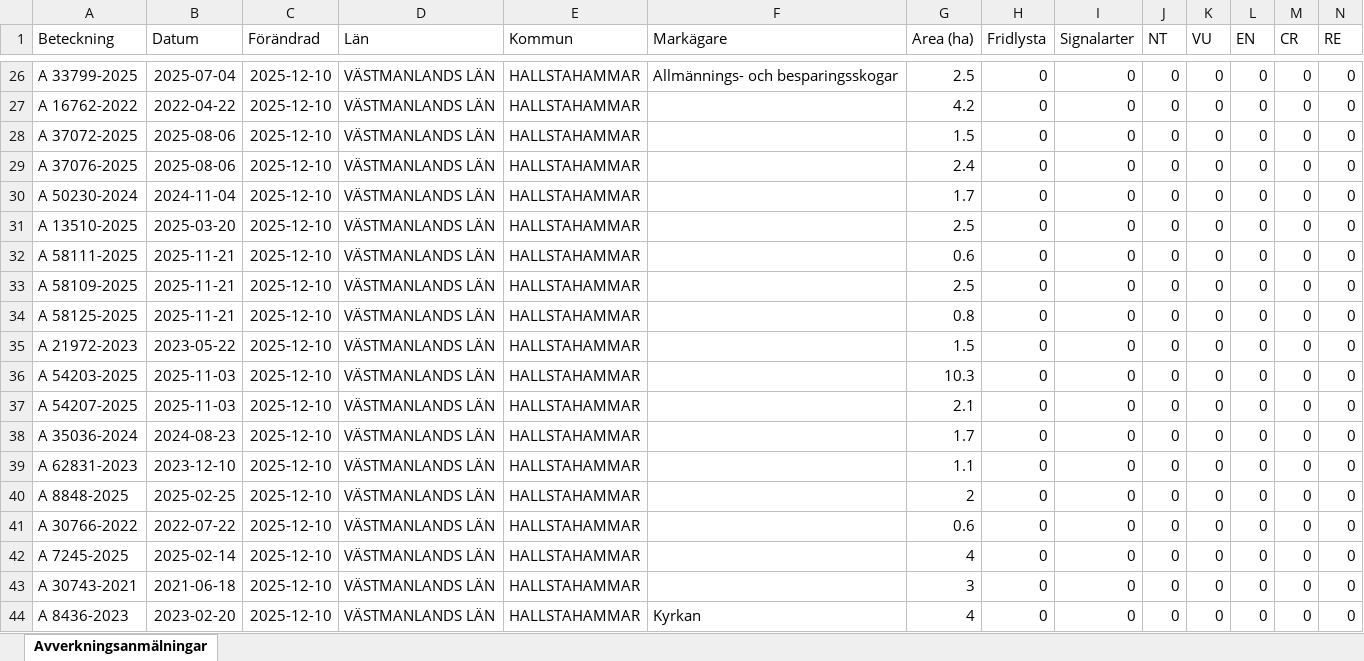
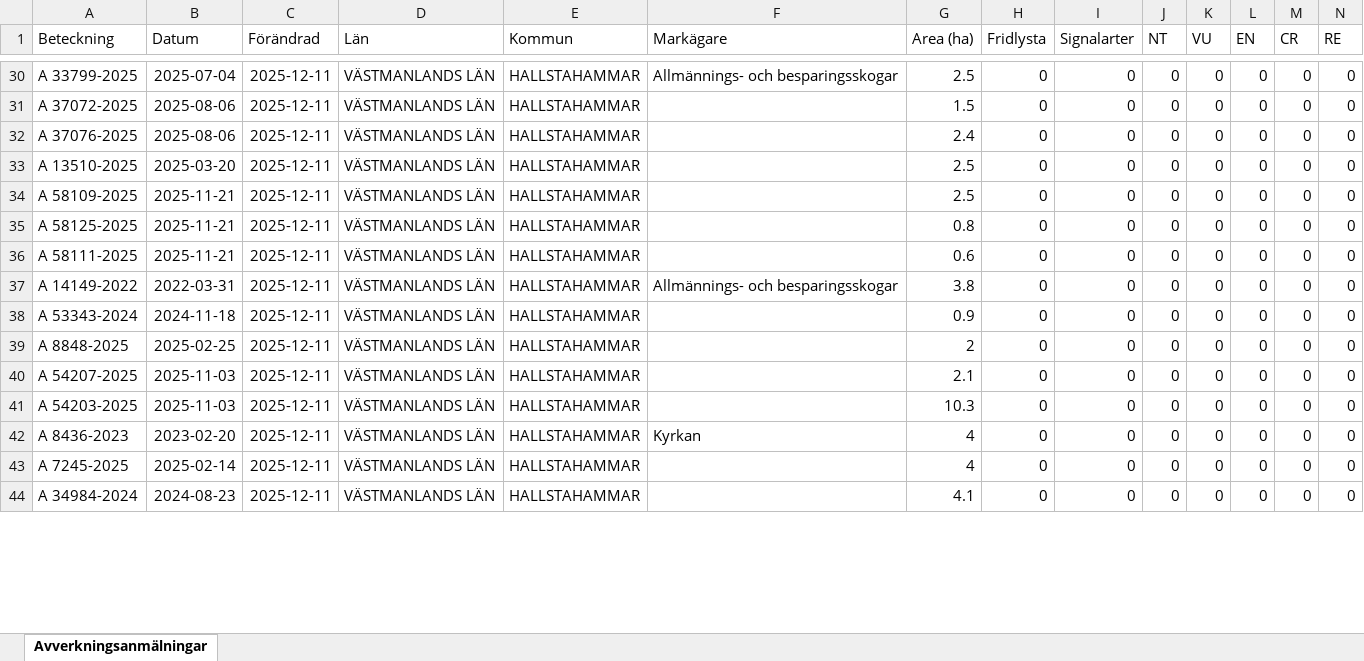
Before and after one commit to klasma/Logging_1961, an Excel workbook: Översikt HALLSTAHAMMAR.xlsx, sheet Avverkningsanmälningar, drawn as a sheet; only a part is shown, gaps mark what is left out; values as stored, in another font and other column widths than the file's, no borders; removed rows and columns are numbered as before the commit, all else as after; rows hold the shown columns only; the diff covers the shown part only; the diff names each change by its address in the sheet, - before the commit and + after, or states it on an @@ line.

```diff
--- a/Översikt HALLSTAHAMMAR.xlsx (sheet Avverkningsanmälningar)
+++ b/Översikt HALLSTAHAMMAR.xlsx (sheet Avverkningsanmälningar)
-C30 (Förändrad): 2025-12-10
+C30 (Förändrad): 2025-12-11
-row 27: A 16762-2022 | 2022-04-22 | 2025-12-10 | VÄSTMANLANDS LÄN | HALLSTAHAMMAR |  | 4.2 | 0 | 0 | 0 | 0 | 0 | 0 | 0
-C31:C32 (Förändrad): 2025-12-10
+C31:C32 (Förändrad): 2025-12-11
-row 30: A 50230-2024 | 2024-11-04 | 2025-12-10 | VÄSTMANLANDS LÄN | HALLSTAHAMMAR |  | 1.7 | 0 | 0 | 0 | 0 | 0 | 0 | 0
-C33 (Förändrad): 2025-12-10
+C33 (Förändrad): 2025-12-11
-row 32: A 58111-2025 | 2025-11-21 | 2025-12-10 | VÄSTMANLANDS LÄN | HALLSTAHAMMAR |  | 0.6 | 0 | 0 | 0 | 0 | 0 | 0 | 0
-C34:C35 (Förändrad): 2025-12-10
+C34:C35 (Förändrad): 2025-12-11
-row 35: A 21972-2023 | 2023-05-22 | 2025-12-10 | VÄSTMANLANDS LÄN | HALLSTAHAMMAR |  | 1.5 | 0 | 0 | 0 | 0 | 0 | 0 | 0
-A36 (Beteckning): A 54203-2025
+A36 (Beteckning): A 58111-2025
-B36 (Datum): 2025-11-03
+B36 (Datum): 2025-11-21
-C36:C38 (Förändrad): 2025-12-10
+C36:C38 (Förändrad): 2025-12-11
-G36 (Area (ha)): 10.3
+G36 (Area (ha)): 0.6
-A37 (Beteckning): A 54207-2025
+A37 (Beteckning): A 14149-2022
-B37 (Datum): 2025-11-03
+B37 (Datum): 2022-03-31
-F37 (Markägare): (empty)
+F37 (Markägare): Allmännings- och besparingsskogar
-G37 (Area (ha)): 2.1
+G37 (Area (ha)): 3.8
-A38 (Beteckning): A 35036-2024
+A38 (Beteckning): A 53343-2024
-B38 (Datum): 2024-08-23
+B38 (Datum): 2024-11-18
-G38 (Area (ha)): 1.7
+G38 (Area (ha)): 0.9
-row 39: A 62831-2023 | 2023-12-10 | 2025-12-10 | VÄSTMANLANDS LÄN | HALLSTAHAMMAR |  | 1.1 | 0 | 0 | 0 | 0 | 0 | 0 | 0
-C39 (Förändrad): 2025-12-10
+C39 (Förändrad): 2025-12-11
-row 41: A 30766-2022 | 2022-07-22 | 2025-12-10 | VÄSTMANLANDS LÄN | HALLSTAHAMMAR |  | 0.6 | 0 | 0 | 0 | 0 | 0 | 0 | 0
-A40 (Beteckning): A 7245-2025
+A40 (Beteckning): A 54207-2025
-B40 (Datum): 2025-02-14
+B40 (Datum): 2025-11-03
-C40:C42 (Förändrad): 2025-12-10
+C40:C42 (Förändrad): 2025-12-11
-G40 (Area (ha)): 4
+G40 (Area (ha)): 2.1
-A41 (Beteckning): A 30743-2021
+A41 (Beteckning): A 54203-2025
-B41 (Datum): 2021-06-18
+B41 (Datum): 2025-11-03
-G41 (Area (ha)): 3
+G41 (Area (ha)): 10.3
+row 43: A 7245-2025 | 2025-02-14 | 2025-12-11 | VÄSTMANLANDS LÄN | HALLSTAHAMMAR |  | 4 | 0 | 0 | 0 | 0 | 0 | 0 | 0
+row 44: A 34984-2024 | 2024-08-23 | 2025-12-11 | VÄSTMANLANDS LÄN | HALLSTAHAMMAR |  | 4.1 | 0 | 0 | 0 | 0 | 0 | 0 | 0
```
Also changed, not shown: 5 added rows, 1 removed row and 60 edited cells elsewhere in this sheet, artfynd/A 56759-2025 artfynd.xlsx, 5 other files.
